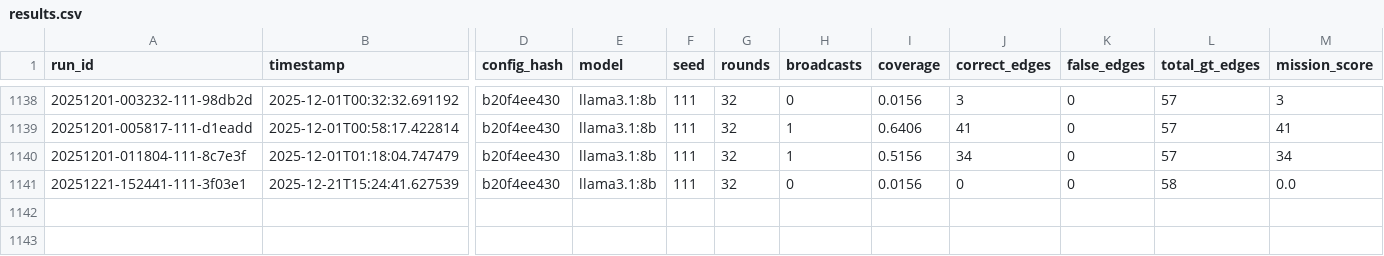
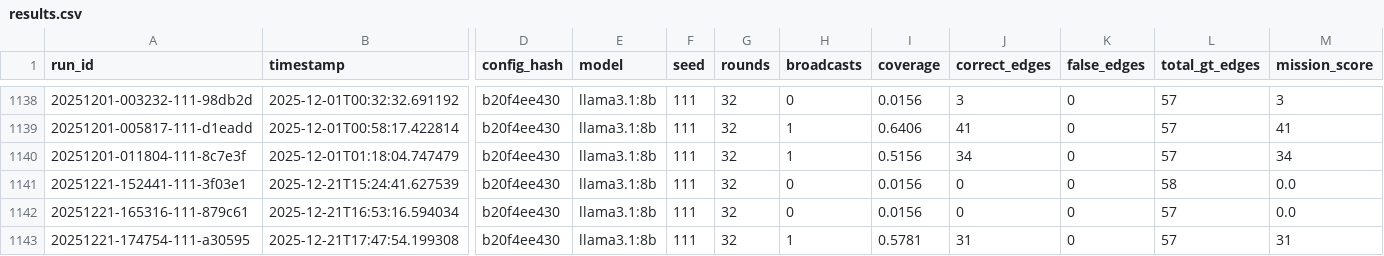
Before and after one commit to Deskwood/Drone-SA-Comms, a CSV file: corasat/results.csv, drawn as a sheet; only a part is shown, gaps mark what is left out; rows hold the shown columns only; the diff names each change by its address in the sheet, - before the commit and + after, or states it on an @@ line.

Commit message:
Enhance configuration handling and state management across modules

```diff
--- a/corasat/results.csv
+++ b/corasat/results.csv
+row 1142: 20251221-165316-111-879c61 | 2025-12-21T16:53:16.594034 | b20f4ee430 | llama3.1:8b | 111 | 32 | 0 | 0.0156 | 0 | 0 | 57 | 0.0
+row 1143: 20251221-174754-111-a30595 | 2025-12-21T17:47:54.199308 | b20f4ee430 | llama3.1:8b | 111 | 32 | 1 | 0.5781 | 31 | 0 | 57 | 31
```
Also changed, not shown: 5 other files.
